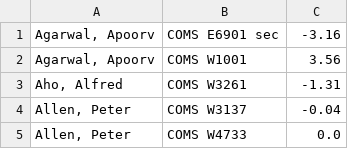
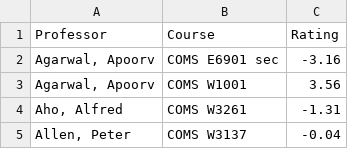
Before and after one commit to Achyles/Machine_Learning_Product_Project, a CSV file: culpa.csv, drawn as a sheet; only a part is shown; the shorter side is filled out with more unchanged rows.

Commit message:
Update culpa.csv

```diff
--- a/culpa.csv
+++ b/culpa.csv
@@ -1 +1,2 @@
+"Professor", "Course", "Rating"
 "Agarwal, Apoorv","COMS E6901 sec ",-3.16
```
